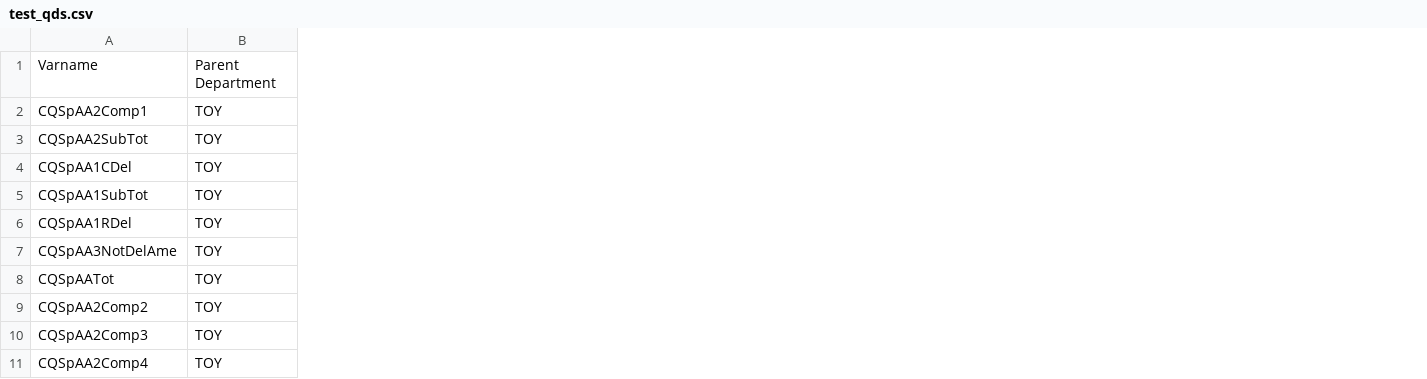
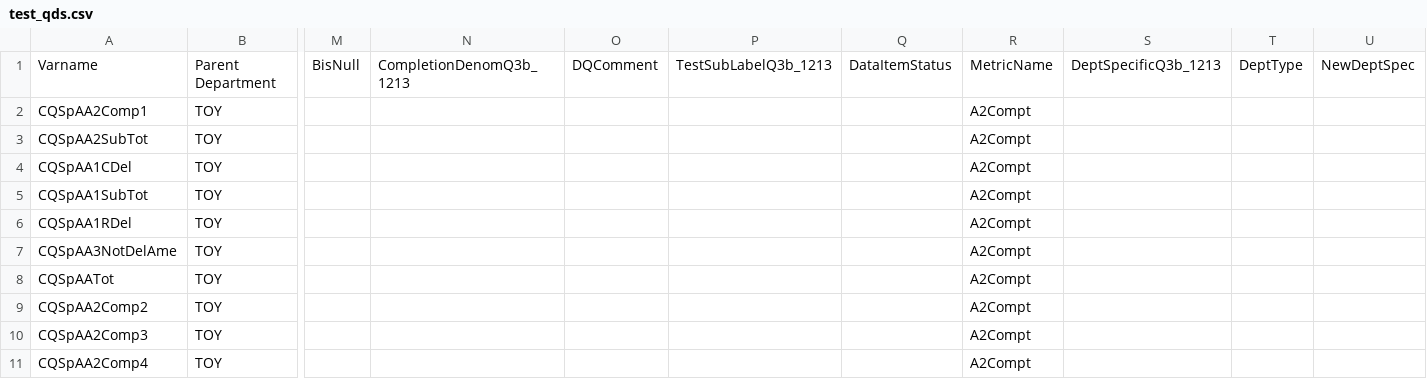
Before and after one commit to alphagov/government-interrogation-spending-tool, a CSV file: _spec/test_data/test_qds.csv, drawn as a sheet; only a part is shown, gaps mark what is left out; the diff names each change by its address in the sheet, - before the commit and + after, or states it on an @@ line.

Commit message:
added metricname to qds data

```diff
--- a/_spec/test_data/test_qds.csv
+++ b/_spec/test_data/test_qds.csv
+column M, row 1: BisNull
+column N, row 1: CompletionDenomQ3b_1213
+column O, row 1: DQComment
+column P, row 1: TestSubLabelQ3b_1213
+column Q, row 1: DataItemStatus
+column R, rows 1-11: MetricName | A2Compt | A2Compt | A2Compt | A2Compt | A2Compt | A2Compt | A2Compt | A2Compt | A2Compt | A2Compt
+column S, row 1: DeptSpecificQ3b_1213
+column T, row 1: DeptType
+column U, row 1: NewDeptSpec
```
Also changed, not shown: _spec/test_data/test_qds_sample.csv, 5 other files.
